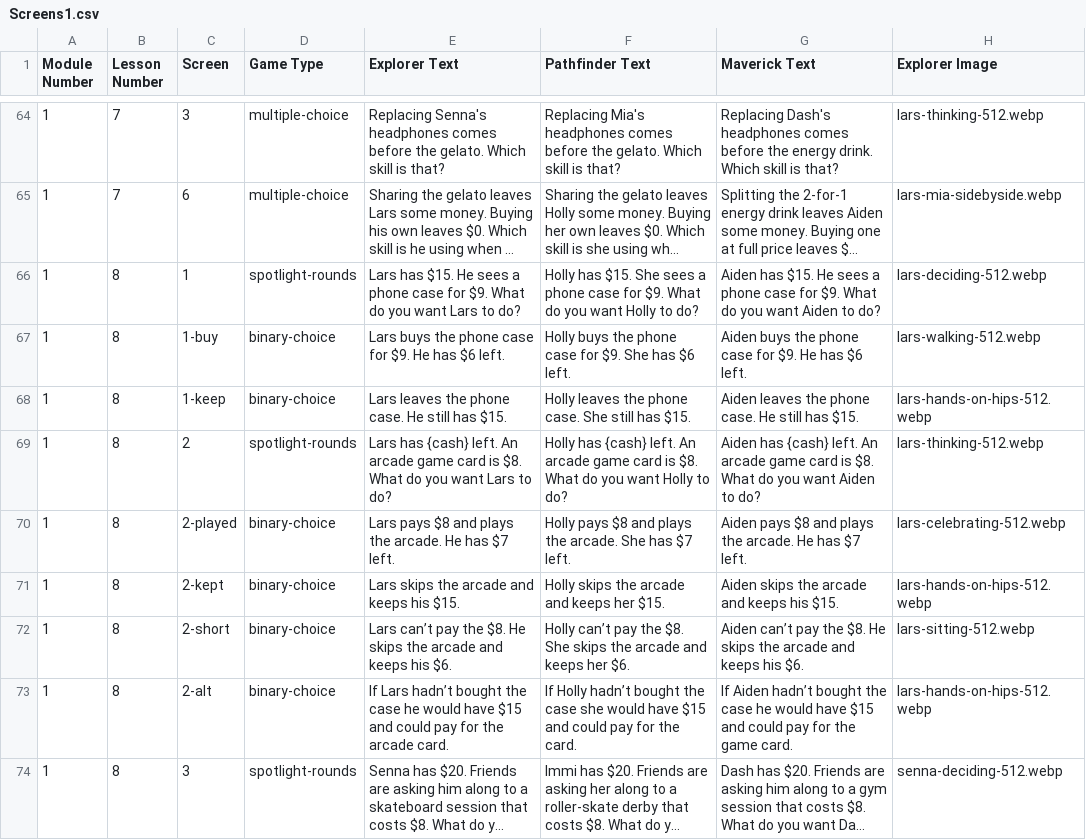
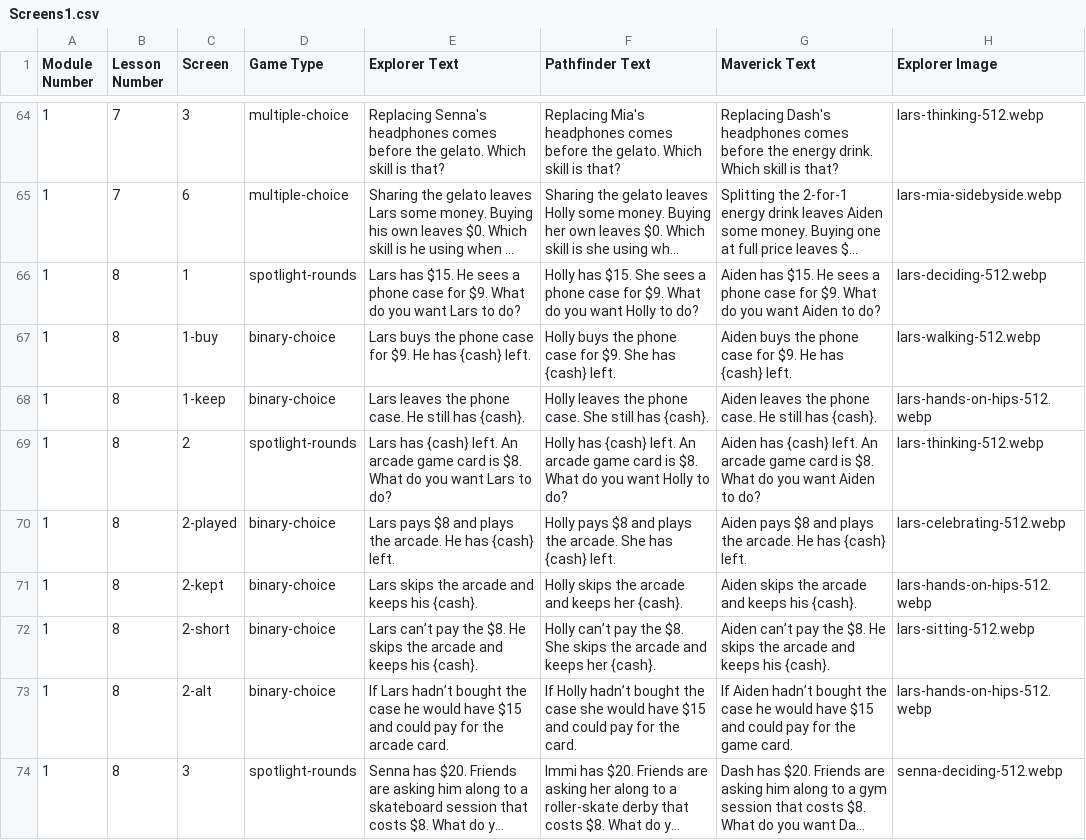
Before and after one commit to ngaadmin/nga-app, a CSV file: lib/academy/lessons/payload/source/Screens1.csv, drawn as a sheet; only a part is shown, gaps mark what is left out; long unchanged cells end in …; the diff covers the shown part only; the diff names each change by its address in the sheet, - before the commit and + after, or states it on an @@ line.

```diff
--- a/lib/academy/lessons/payload/source/Screens1.csv
+++ b/lib/academy/lessons/payload/source/Screens1.csv
-E67 (Explorer Text): …He has $6 left.
+E67 (Explorer Text): …He has {cash} left.
-F67 (Pathfinder Text): …She has $6 left.
+F67 (Pathfinder Text): …She has {cash} left.
-G67 (Maverick Text): …He has $6 left.
+G67 (Maverick Text): …He has {cash} left.
-E68 (Explorer Text): …still has $15.
+E68 (Explorer Text): …still has {cash}.
-F68 (Pathfinder Text): …still has $15.
+F68 (Pathfinder Text): …still has {cash}.
-G68 (Maverick Text): …still has $15.
+G68 (Maverick Text): …still has {cash}.
-E70 (Explorer Text): …He has $7 left.
+E70 (Explorer Text): …He has {cash} left.
-F70 (Pathfinder Text): …She has $7 left.
+F70 (Pathfinder Text): …She has {cash} left.
-G70 (Maverick Text): …He has $7 left.
+G70 (Maverick Text): …He has {cash} left.
-E71 (Explorer Text): Lars skips the arcade and keeps his $15.
+E71 (Explorer Text): Lars skips the arcade and keeps his {cash}.
-F71 (Pathfinder Text): Holly skips the arcade and keeps her $15.
+F71 (Pathfinder Text): Holly skips the arcade and keeps her {cash}.
-G71 (Maverick Text): Aiden skips the arcade and keeps his $15.
+G71 (Maverick Text): Aiden skips the arcade and keeps his {cash}.
-E72 (Explorer Text): …keeps his $6.
+E72 (Explorer Text): …keeps his {cash}.
-F72 (Pathfinder Text): …keeps her $6.
+F72 (Pathfinder Text): …keeps her {cash}.
-G72 (Maverick Text): …keeps his $6.
+G72 (Maverick Text): …keeps his {cash}.
```
Also changed, not shown: 26 edited cells elsewhere in this file, 10 other files.
